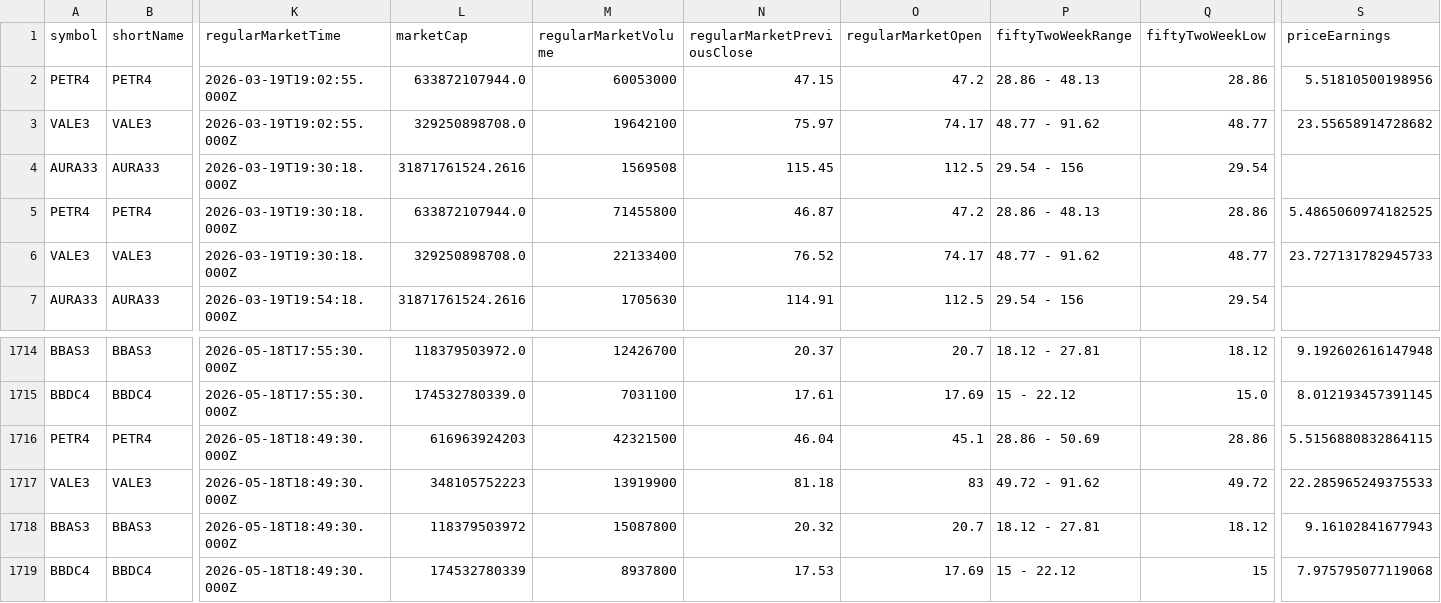
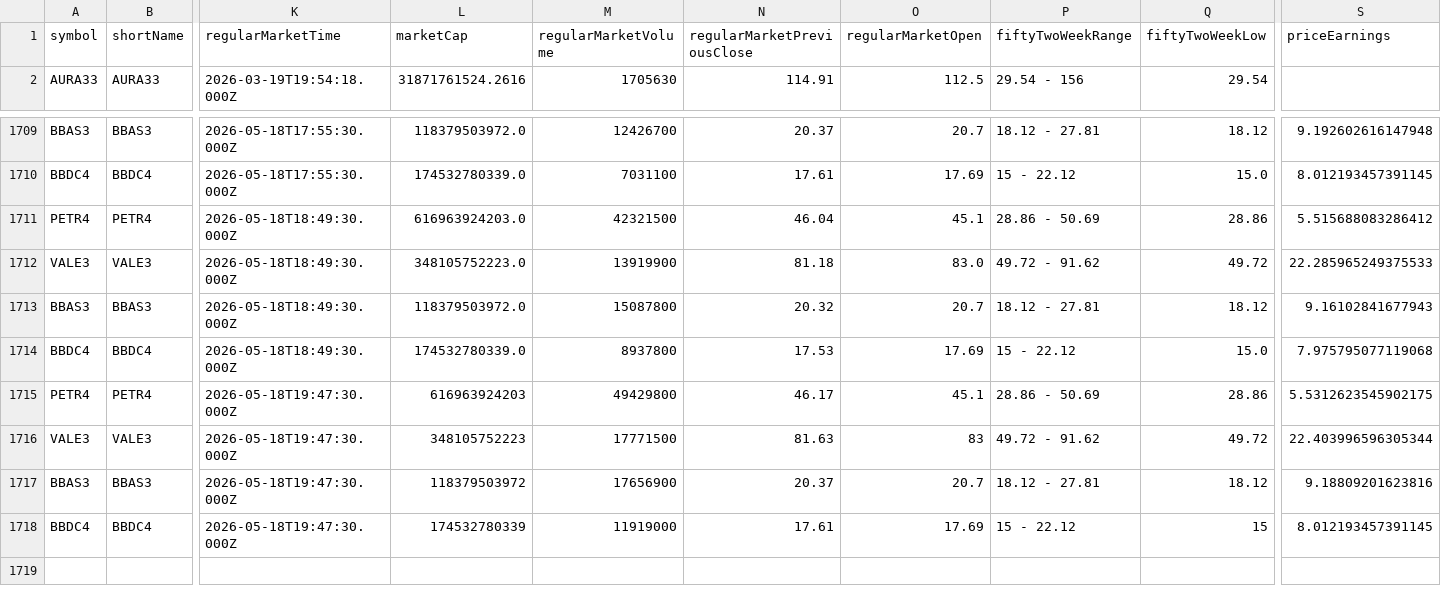
Before and after one commit to nelsoneltz/stock_monitor_bot, a CSV file: stock_data.csv, drawn as a sheet; only a part is shown, gaps mark what is left out; removed rows and columns are numbered as before the commit, all else as after; rows hold the shown columns only; the diff names each change by its address in the sheet, - before the commit and + after, or states it on an @@ line.

```diff
--- a/stock_data.csv
+++ b/stock_data.csv
-row 2: PETR4 | PETR4 | 2026-03-19T19:02:55.000Z | 633872107944.0 | 60053000 | 47.15 | 47.2 | 28.86 - 48.13 | 28.86 | 5.51810500198956
-row 3: VALE3 | VALE3 | 2026-03-19T19:02:55.000Z | 329250898708.0 | 19642100 | 75.97 | 74.17 | 48.77 - 91.62 | 48.77 | 23.55658914728682
-row 4: AURA33 | AURA33 | 2026-03-19T19:30:18.000Z | 31871761524.2616 | 1569508 | 115.45 | 112.5 | 29.54 - 156 | 29.54
-row 5: PETR4 | PETR4 | 2026-03-19T19:30:18.000Z | 633872107944.0 | 71455800 | 46.87 | 47.2 | 28.86 - 48.13 | 28.86 | 5.4865060974182525
-row 6: VALE3 | VALE3 | 2026-03-19T19:30:18.000Z | 329250898708.0 | 22133400 | 76.52 | 74.17 | 48.77 - 91.62 | 48.77 | 23.727131782945733
-L1711 (marketCap): 616963924203
+L1711 (marketCap): 616963924203.0
-S1711 (priceEarnings): 5.5156880832864115
+S1711 (priceEarnings): 5.515688083286412
-L1712 (marketCap): 348105752223
+L1712 (marketCap): 348105752223.0
-O1712 (regularMarketOpen): 83
+O1712 (regularMarketOpen): 83.0
-L1713 (marketCap): 118379503972
+L1713 (marketCap): 118379503972.0
-L1714 (marketCap): 174532780339
+L1714 (marketCap): 174532780339.0
-Q1714 (fiftyTwoWeekLow): 15
+Q1714 (fiftyTwoWeekLow): 15.0
+row 1715: PETR4 | PETR4 | 2026-05-18T19:47:30.000Z | 616963924203 | 49429800 | 46.17 | 45.1 | 28.86 - 50.69 | 28.86 | 5.5312623545902175
+row 1716: VALE3 | VALE3 | 2026-05-18T19:47:30.000Z | 348105752223 | 17771500 | 81.63 | 83 | 49.72 - 91.62 | 49.72 | 22.403996596305344
+row 1717: BBAS3 | BBAS3 | 2026-05-18T19:47:30.000Z | 118379503972 | 17656900 | 20.37 | 20.7 | 18.12 - 27.81 | 18.12 | 9.18809201623816
+row 1718: BBDC4 | BBDC4 | 2026-05-18T19:47:30.000Z | 174532780339 | 11919000 | 17.61 | 17.69 | 15 - 22.12 | 15 | 8.012193457391145
```
Also changed, not shown: 5 other files.
